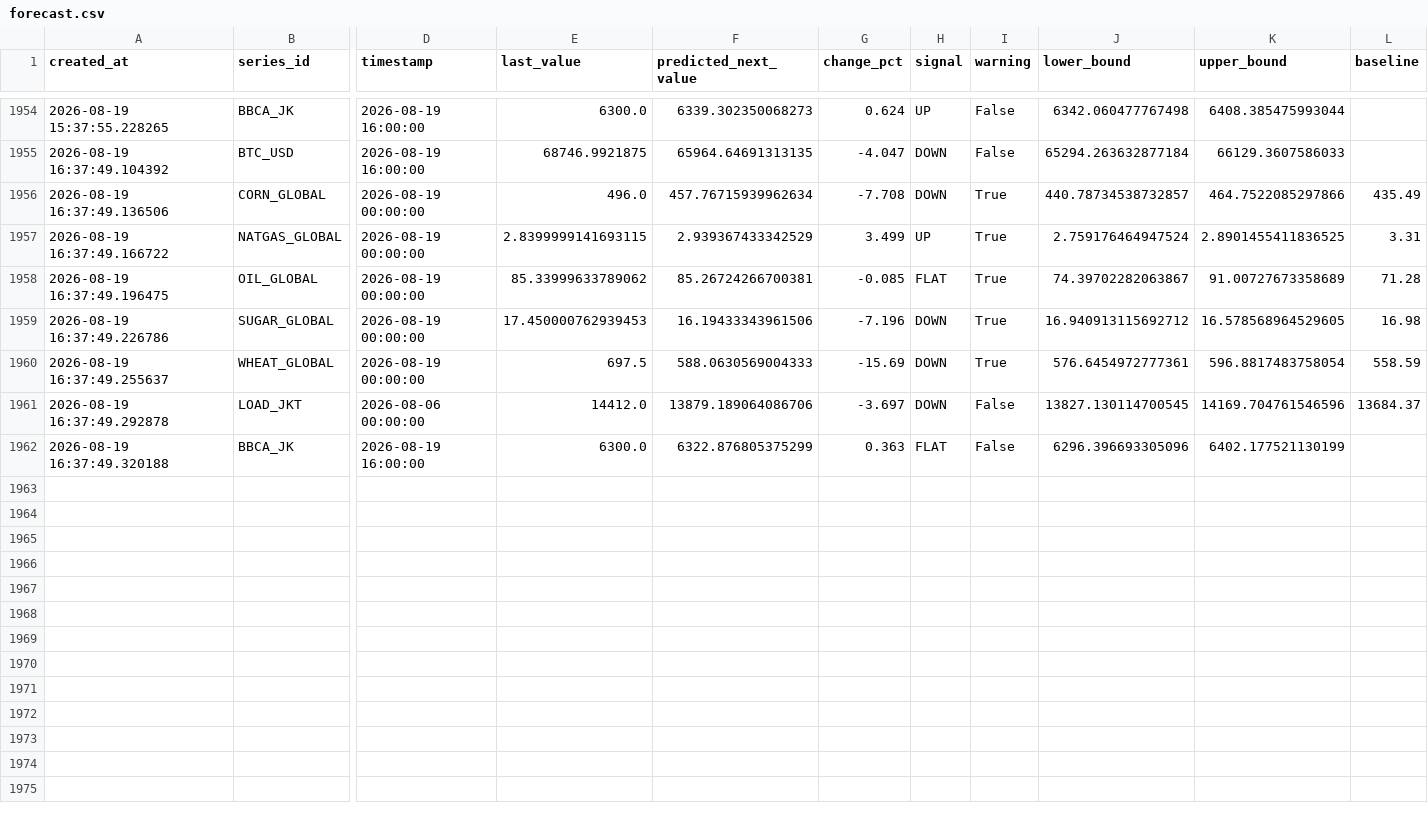
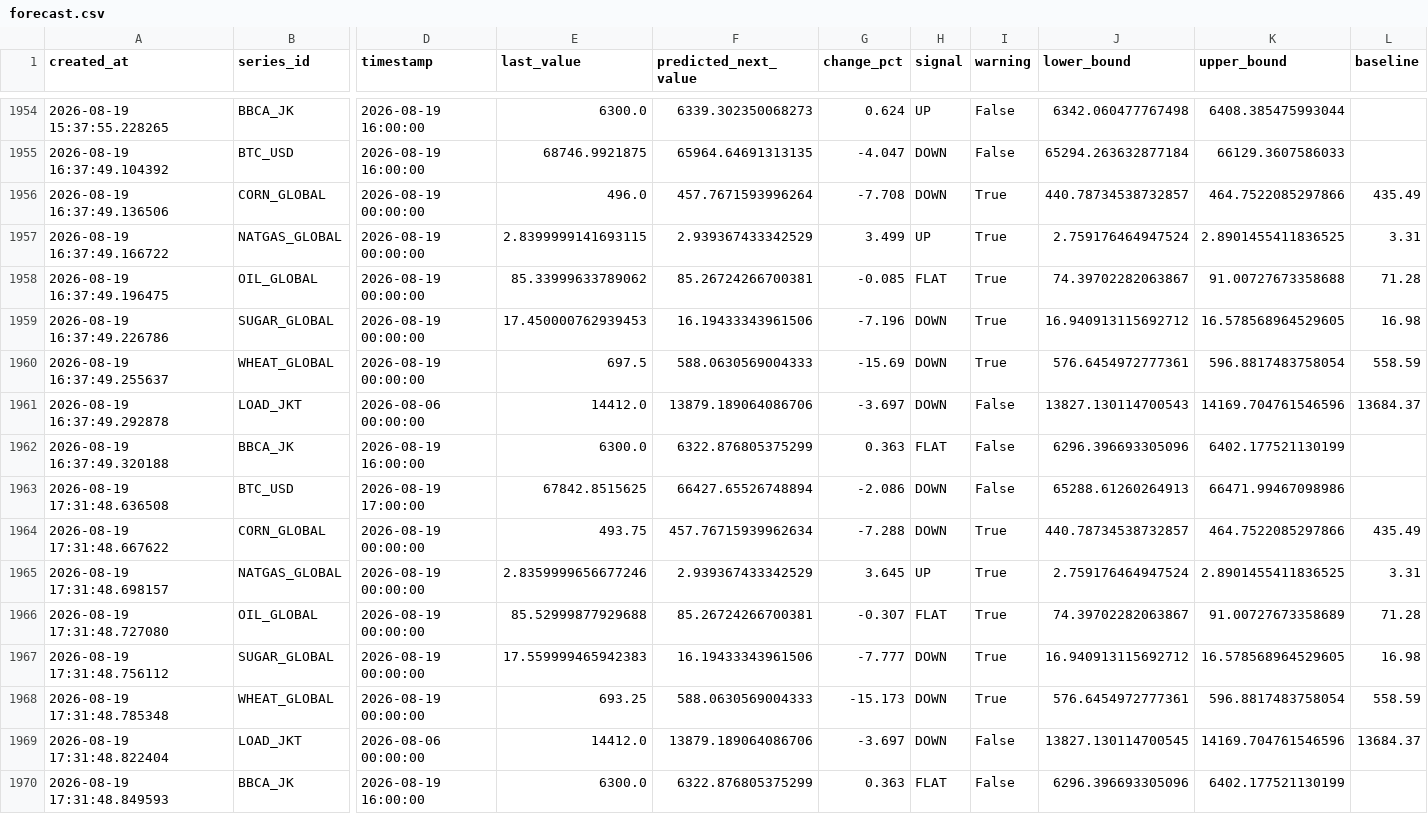
Before and after one commit to salimz-arch/tsf-market-analytics, a CSV file: data/forecasts/forecast.csv, drawn as a sheet; only a part is shown, gaps mark what is left out; rows hold the shown columns only; the diff names each change by its address in the sheet, - before the commit and + after, or states it on an @@ line.

```diff
--- a/data/forecasts/forecast.csv
+++ b/data/forecasts/forecast.csv
-F1956 (predicted_next_value): 457.76715939962634
+F1956 (predicted_next_value): 457.7671593996264
-K1958 (upper_bound): 91.00727673358689
+K1958 (upper_bound): 91.00727673358688
-J1961 (lower_bound): 13827.130114700545
+J1961 (lower_bound): 13827.130114700543
+row 1963: 2026-08-19 17:31:48.636508 | BTC_USD | 2026-08-19 17:00:00 | 67842.8515625 | 66427.65526748894 | -2.086 | DOWN | False | 65288.61260264913 | 66471.99467098986
+row 1964: 2026-08-19 17:31:48.667622 | CORN_GLOBAL | 2026-08-19 00:00:00 | 493.75 | 457.76715939962634 | -7.288 | DOWN | True | 440.78734538732857 | 464.7522085297866 | 435.49
+row 1965: 2026-08-19 17:31:48.698157 | NATGAS_GLOBAL | 2026-08-19 00:00:00 | 2.8359999656677246 | 2.939367433342529 | 3.645 | UP | True | 2.759176464947524 | 2.8901455411836525 | 3.31
+row 1966: 2026-08-19 17:31:48.727080 | OIL_GLOBAL | 2026-08-19 00:00:00 | 85.52999877929688 | 85.26724266700381 | -0.307 | FLAT | True | 74.39702282063867 | 91.00727673358689 | 71.28
+row 1967: 2026-08-19 17:31:48.756112 | SUGAR_GLOBAL | 2026-08-19 00:00:00 | 17.559999465942383 | 16.19433343961506 | -7.777 | DOWN | True | 16.940913115692712 | 16.578568964529605 | 16.98
+row 1968: 2026-08-19 17:31:48.785348 | WHEAT_GLOBAL | 2026-08-19 00:00:00 | 693.25 | 588.0630569004333 | -15.173 | DOWN | True | 576.6454972777361 | 596.8817483758054 | 558.59
+row 1969: 2026-08-19 17:31:48.822404 | LOAD_JKT | 2026-08-06 00:00:00 | 14412.0 | 13879.189064086706 | -3.697 | DOWN | False | 13827.130114700545 | 14169.704761546596 | 13684.37
+row 1970: 2026-08-19 17:31:48.849593 | BBCA_JK | 2026-08-19 16:00:00 | 6300.0 | 6322.876805375299 | 0.363 | FLAT | False | 6296.396693305096 | 6402.177521130199
```
Also changed, not shown: data/forecasts/conclusions.csv, data/forecasts/evaluation.csv, 11 other files.
